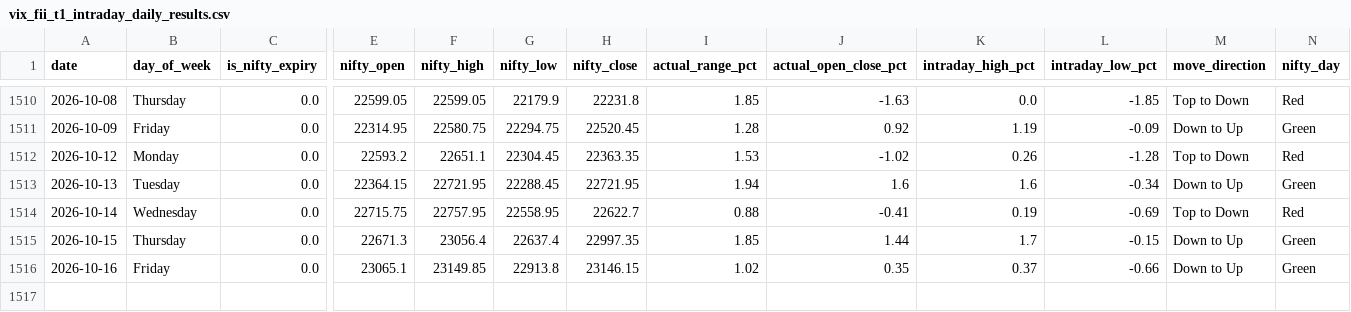
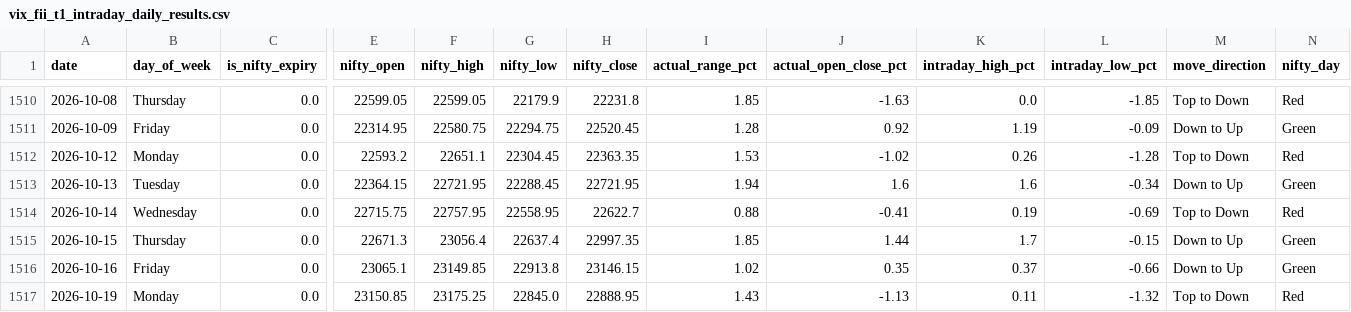
Before and after one commit to manish70158/vix-backtest-analysis, a CSV file: vix_fii_t1_intraday_daily_results.csv, drawn as a sheet; only a part is shown, gaps mark what is left out; rows hold the shown columns only; the diff names each change by its address in the sheet, - before the commit and + after, or states it on an @@ line.

```diff
--- a/vix_fii_t1_intraday_daily_results.csv
+++ b/vix_fii_t1_intraday_daily_results.csv
+row 1517: 2026-10-19 | Monday | 0.0 | 23150.85 | 23175.25 | 22845.0 | 22888.95 | 1.43 | -1.13 | 0.11 | -1.32 | Top to Down | Red
```
Also changed, not shown: sensex-analysis/bse_fii_t1_daily.csv, sensex-analysis/sensex_bse_participant_wise_daily.csv, 1 other file.
